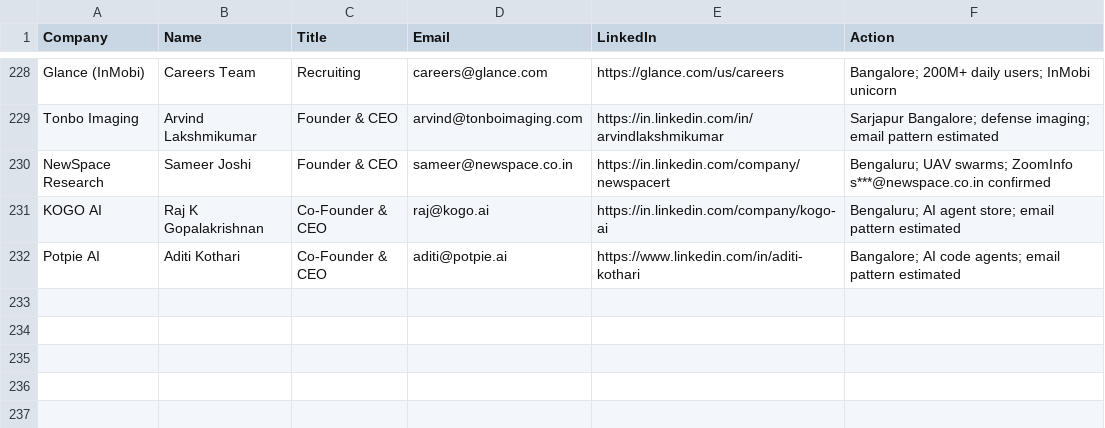
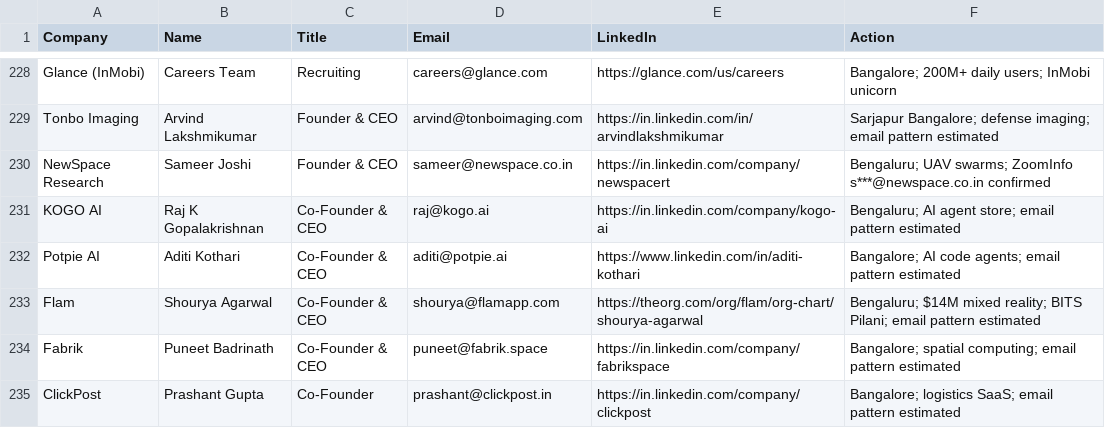
Before and after one commit to Arunendra21/outreach-emails, a CSV file: hr_contacts.csv, drawn as a sheet; only a part is shown, gaps mark what is left out; the diff names each change by its address in the sheet, - before the commit and + after, or states it on an @@ line.

```diff
--- a/hr_contacts.csv
+++ b/hr_contacts.csv
+row 233: Flam | Shourya Agarwal | Co-Founder & CEO | shourya@flamapp.com | https://theorg.com/org/flam/org-chart/shourya-agarwal | Bengaluru; $14M mixed reality; BITS Pilani; email pattern estimated
+row 234: Fabrik | Puneet Badrinath | Co-Founder & CEO | puneet@fabrik.space | https://in.linkedin.com/company/fabrikspace | Bangalore; spatial computing; email pattern estimated
+row 235: ClickPost | Prashant Gupta | Co-Founder | prashant@clickpost.in | https://in.linkedin.com/company/clickpost | Bangalore; logistics SaaS; email pattern estimated
```
Also changed, not shown: batch_04.csv, emails.csv, 1 other file.
